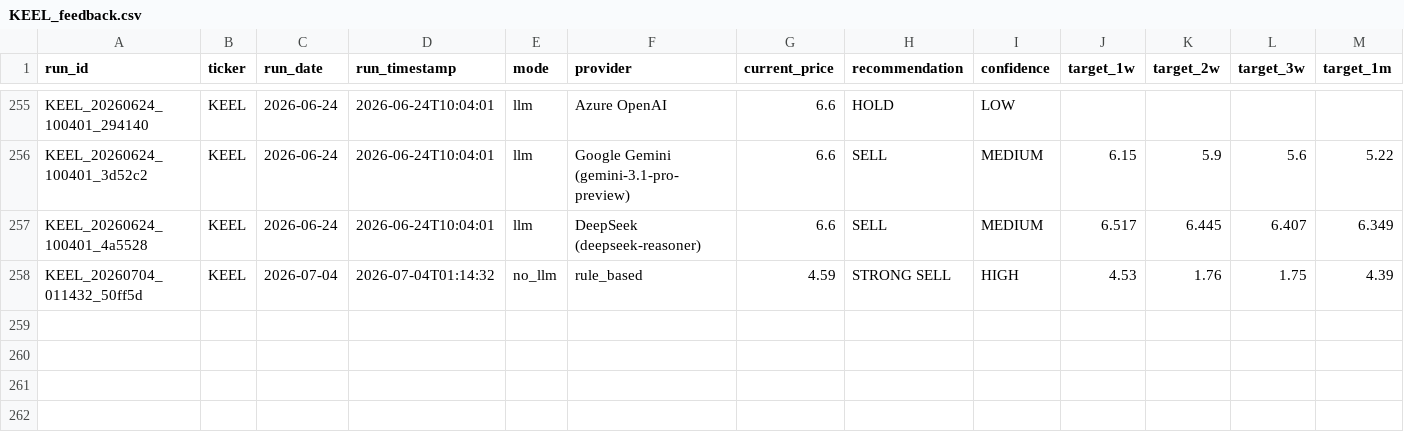
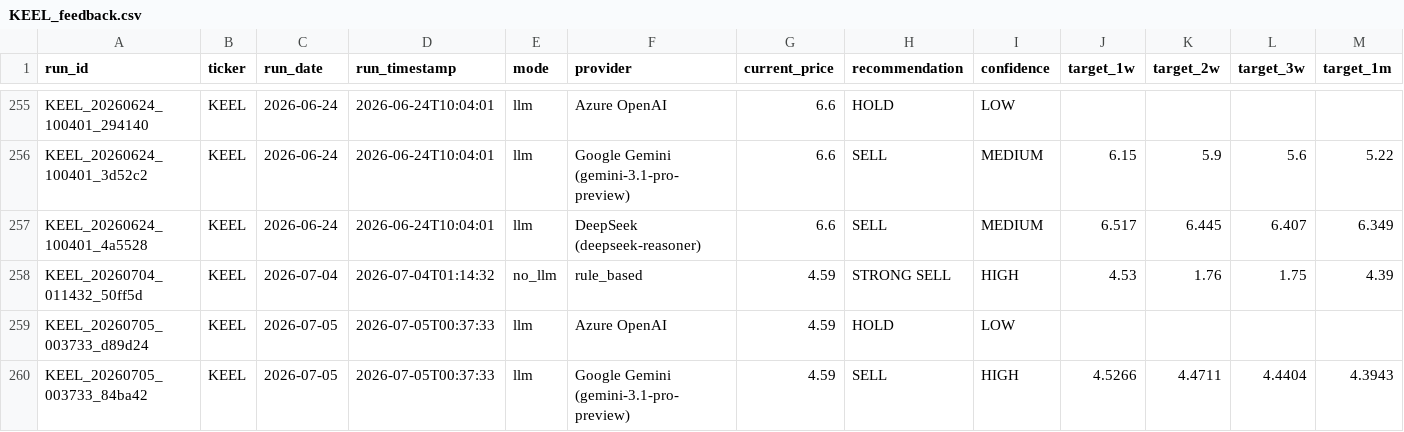
Before and after one commit to Milkological/self_finbot, a CSV file: Stock_Predictor/feedback/KEEL_feedback.csv, drawn as a sheet; only a part is shown, gaps mark what is left out; rows hold the shown columns only; the diff covers the shown part only; the diff names each change by its address in the sheet, - before the commit and + after, or states it on an @@ line.

```diff
--- a/Stock_Predictor/feedback/KEEL_feedback.csv
+++ b/Stock_Predictor/feedback/KEEL_feedback.csv
+row 259: KEEL_20260705_003733_d89d24 | KEEL | 2026-07-05 | 2026-07-05T00:37:33 | llm | Azure OpenAI | 4.59 | HOLD | LOW
+row 260: KEEL_20260705_003733_84ba42 | KEEL | 2026-07-05 | 2026-07-05T00:37:33 | llm | Google Gemini (gemini-3.1-pro-preview) | 4.59 | SELL | HIGH | 4.5266 | 4.4711 | 4.4404 | 4.3943
```
Also changed, not shown: 1 added row and 2 edited cells elsewhere in this file, Stock_Predictor/feedback/DRAM_feedback.csv, 26 other files.
